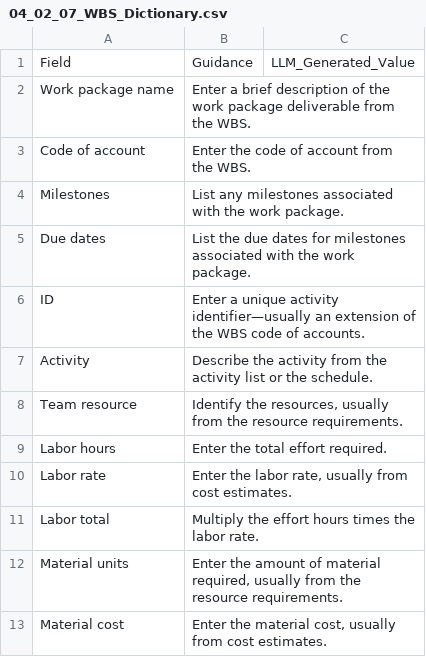
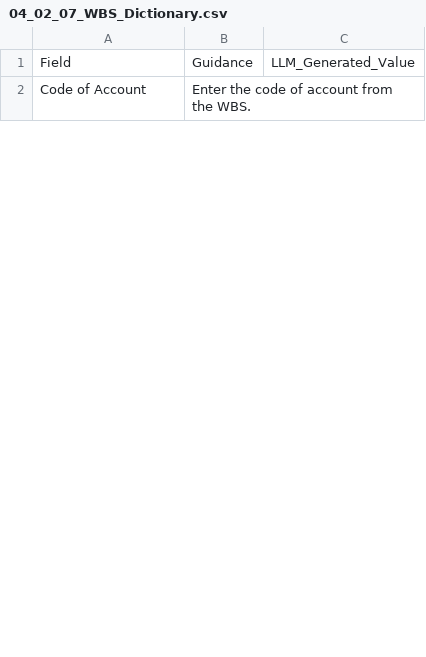
Before and after one commit to fakhruldeen/Tasleemat, a CSV file: forms/04_Planning/02_Scope/07_WBS_Dictionary/04_02_07_WBS_Dictionary.csv, drawn as a sheet; only a part is shown; the diff covers the shown part only.

```diff
--- a/forms/04_Planning/02_Scope/07_WBS_Dictionary/04_02_07_WBS_Dictionary.csv
+++ b/forms/04_Planning/02_Scope/07_WBS_Dictionary/04_02_07_WBS_Dictionary.csv
@@ -1,13 +1,2 @@
 Field,Guidance,LLM_Generated_Value
-Work package name,Enter a brief description of the work package deliverable from the WBS.,
-Code of account,Enter the code of account from the WBS.,
-Milestones,List any milestones associated with the work package.,
-Due dates,List the due dates for milestones associated with the work package.,
-ID,Enter a unique activity identifier—usually an extension of the WBS code of accounts.,
-Activity,Describe the activity from the activity list or the schedule.,
-Team resource,"Identify the resources, usually from the resource requirements.",
-Labor hours,Enter the total effort required.,
-Labor rate,"Enter the labor rate, usually from cost estimates.",
-Labor total,Multiply the effort hours times the labor rate.,
-Material units,"Enter the amount of material required, usually from the resource requirements.",
-Material cost,"Enter the material cost, usually from cost estimates.",
+Code of Account,Enter the code of account from the WBS.,
```
Also changed, not shown: 4 added rows, 3 removed rows and 6 edited cells elsewhere in this file, forms/ar/04_التخطيط/02_النطاق/07_قاموس_هيكل_تجزئة_العمل/04_02_07_قاموس_هيكل_تجزئة_العمل.csv, 8 other files.
